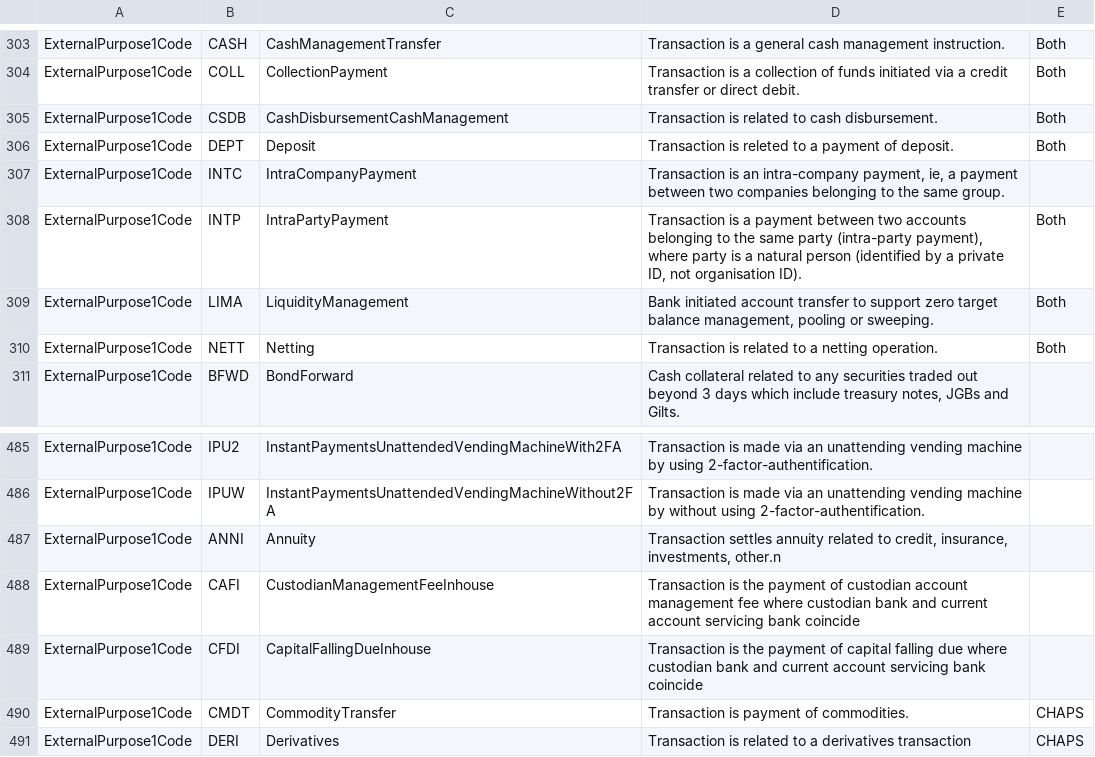
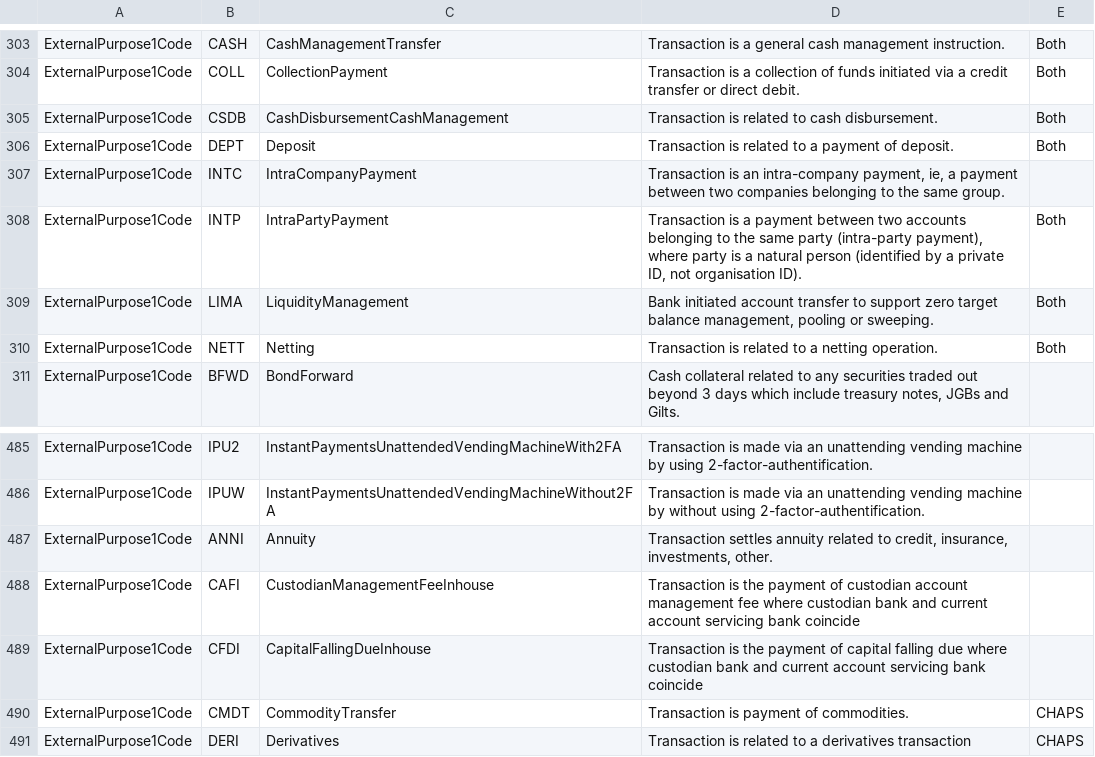
Before and after one commit to OpenBankingUK/External_Internal_CodeSets, a CSV file: ISO_External_Codeset.csv, drawn as a sheet; only a part is shown, gaps mark what is left out.

```diff
--- a/ISO_External_Codeset.csv
+++ b/ISO_External_Codeset.csv
@@ -305,3 +305,3 @@ ExternalPurpose1Code,COLL,CollectionPayment,Transaction is a collection of funds
 ExternalPurpose1Code,CSDB,CashDisbursementCashManagement,Transaction is related to cash disbursement.,Both
-ExternalPurpose1Code,DEPT,Deposit,Transaction is releted to a payment of deposit.,Both
+ExternalPurpose1Code,DEPT,Deposit,Transaction is related to a payment of deposit.,Both
 ExternalPurpose1Code,INTC,IntraCompanyPayment,"Transaction is an intra-company payment, ie, a payment between two companies belonging to the same group.",
@@ -486,3 +486,3 @@ ExternalPurpose1Code,IPU2,InstantPaymentsUnattendedVendingMachineWith2FA,Transac
 ExternalPurpose1Code,IPUW,InstantPaymentsUnattendedVendingMachineWithout2FA,Transaction is made via an unattending vending machine by without using 2-factor-authentification.,
-ExternalPurpose1Code,ANNI,Annuity,"Transaction settles annuity related to credit, insurance, investments, other.n",
+ExternalPurpose1Code,ANNI,Annuity,"Transaction settles annuity related to credit, insurance, investments, other.",
 ExternalPurpose1Code,CAFI,CustodianManagementFeeInhouse,Transaction is the payment of custodian account management fee where custodian bank and current account servicing bank coincide,
```
Also changed, not shown: OB_Internal_Codeset.csv, 1 other file.
